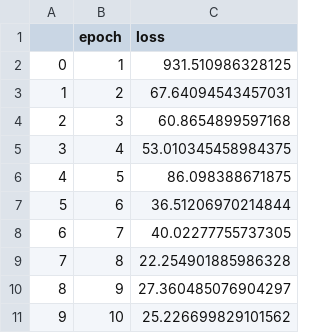
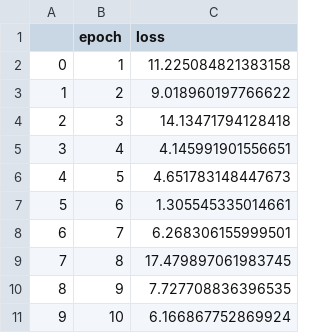
Before and after one commit to Vincentkuipers/4AI000-droplet-code, a CSV file: Model/savefolderpytorch/val.csv, drawn as a sheet.

```diff
--- a/Model/savefolderpytorch/val.csv
+++ b/Model/savefolderpytorch/val.csv
@@ -1,11 +1,11 @@
 ,epoch,loss
-0,1,931.510986328125
-1,2,67.64094543457031
-2,3,60.8654899597168
-3,4,53.010345458984375
-4,5,86.098388671875
-5,6,36.51206970214844
-6,7,40.02277755737305
-7,8,22.254901885986328
-8,9,27.360485076904297
-9,10,25.226699829101562
+0,1,11.225084821383158
+1,2,9.018960197766622
+2,3,14.13471794128418
+3,4,4.145991901556651
+4,5,4.651783148447673
+5,6,1.305545335014661
+6,7,6.268306155999501
+7,8,17.479897061983745
+8,9,7.727708836396535
+9,10,6.166867752869924
```
Also changed, not shown: 9 other files.
